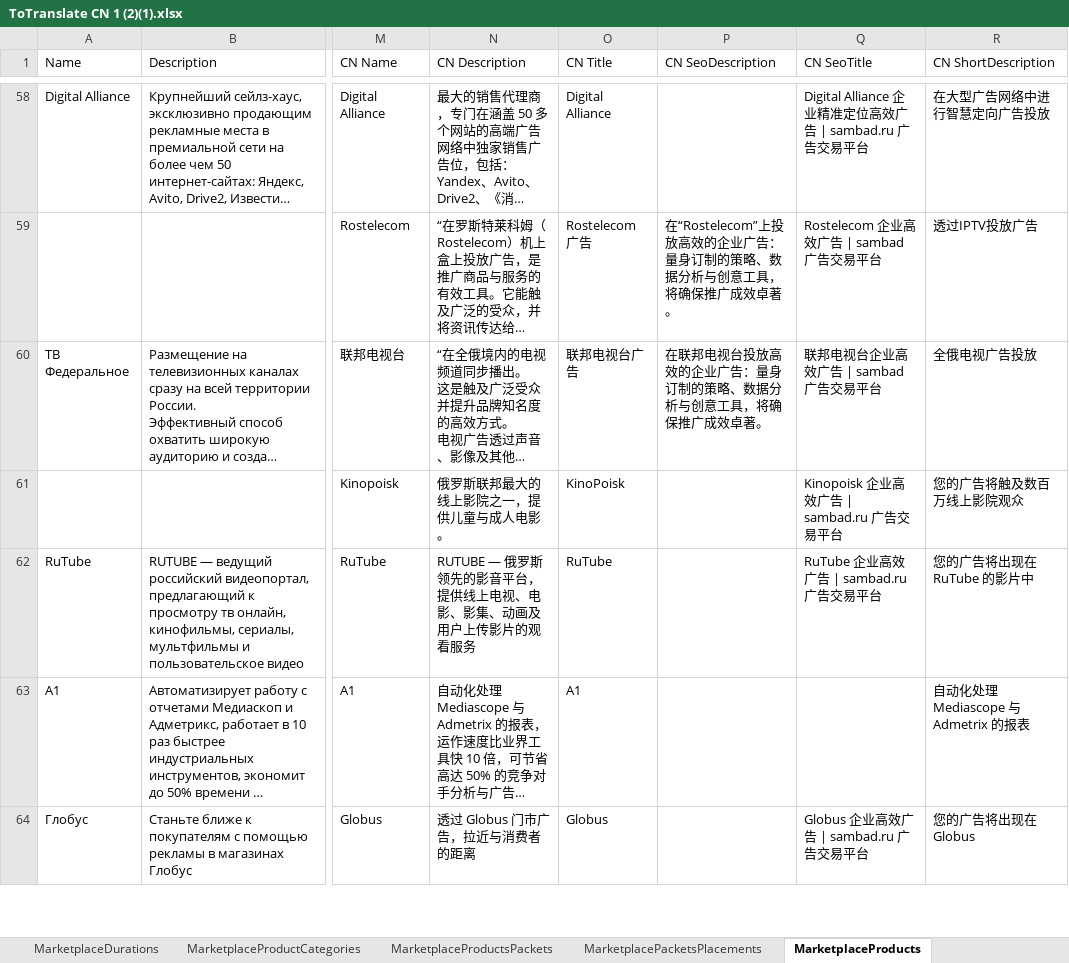
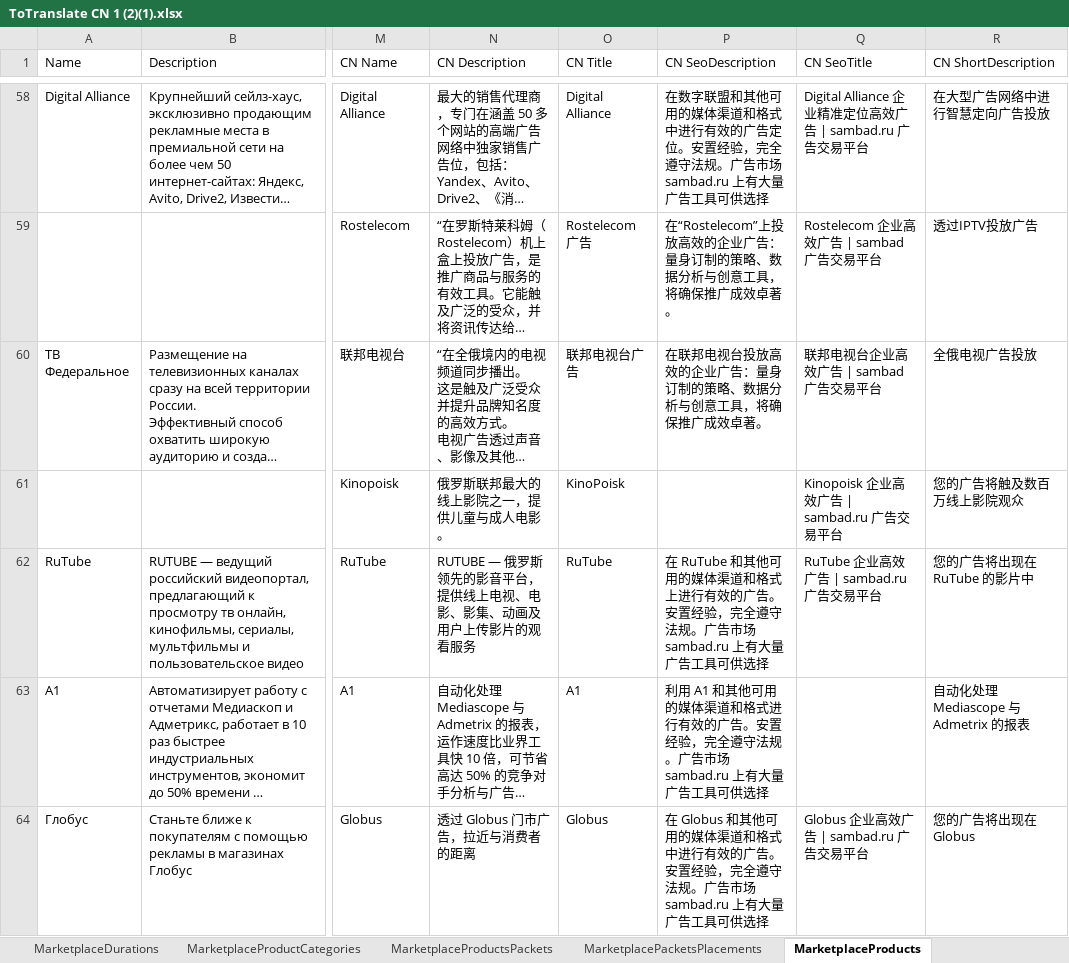
Before and after one commit to childfocusai/Salon_krasoty, an Excel workbook: docs/ToTranslate CN 1 (2)(1).xlsx, sheet MarketplaceProducts, drawn as a sheet; only a part is shown, gaps mark what is left out; long unchanged cells end in …; values as stored, in another font and other column widths than the file's, no borders; the diff covers the shown part only; the diff names each change by its address in the sheet, - before the commit and + after, or states it on an @@ line.

```diff
--- a/docs/ToTranslate CN 1 (2)(1).xlsx (sheet MarketplaceProducts)
+++ b/docs/ToTranslate CN 1 (2)(1).xlsx (sheet MarketplaceProducts)
-P58 (CN SeoDescription): (empty)
+P58 (CN SeoDescription): 在数字联盟和其他可用的媒体渠道和格式中进行有效的广告定位。安置经验，完全遵守法规。广告市场 sambad.ru 上有大量广告工具可供选择
-P62 (CN SeoDescription): (empty)
+P62 (CN SeoDescription): 在 RuTube 和其他可用的媒体渠道和格式上进行有效的广告。安置经验，完全遵守法规。广告市场 sambad.ru 上有大量广告工具可供选择
-P63 (CN SeoDescription): (empty)
+P63 (CN SeoDescription): 利用 A1 和其他可用的媒体渠道和格式进行有效的广告。安置经验，完全遵守法规。广告市场 sambad.ru 上有大量广告工具可供选择
-P64 (CN SeoDescription): (empty)
+P64 (CN SeoDescription): 在 Globus 和其他可用的媒体渠道和格式中进行有效的广告。安置经验，完全遵守法规。广告市场 sambad.ru 上有大量广告工具可供选择
```
Also changed, not shown: 92 edited cells elsewhere in this sheet.
